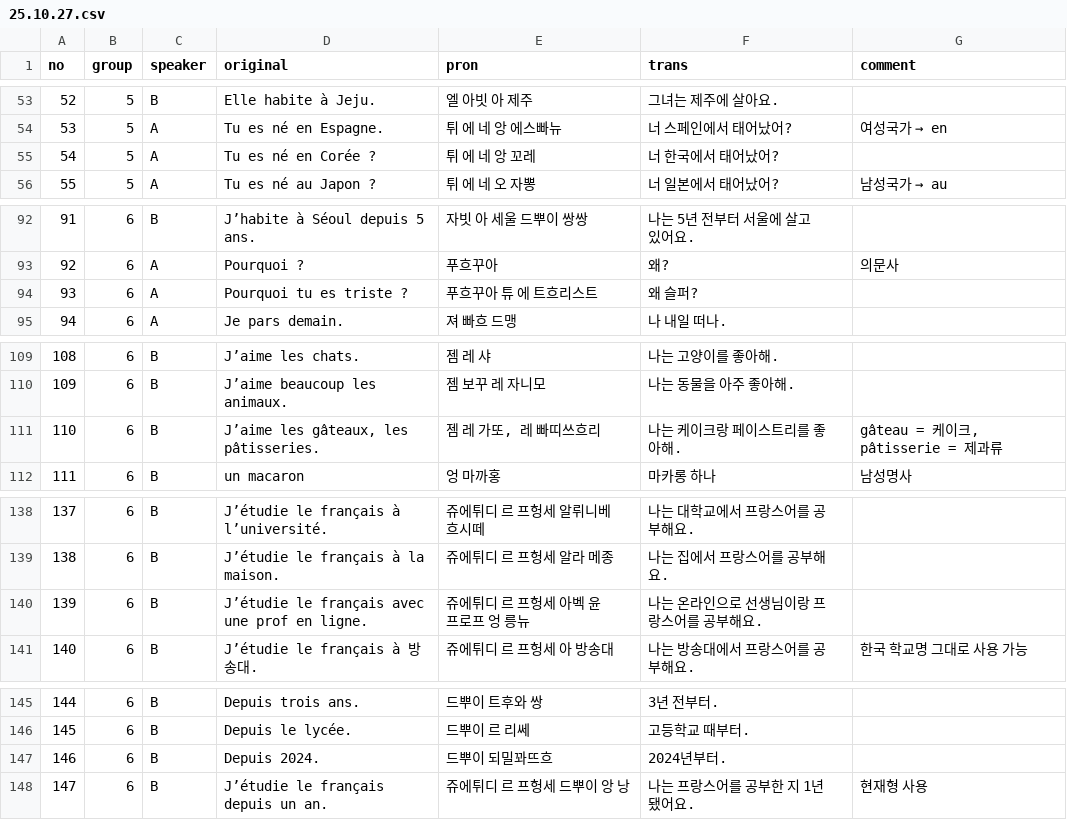
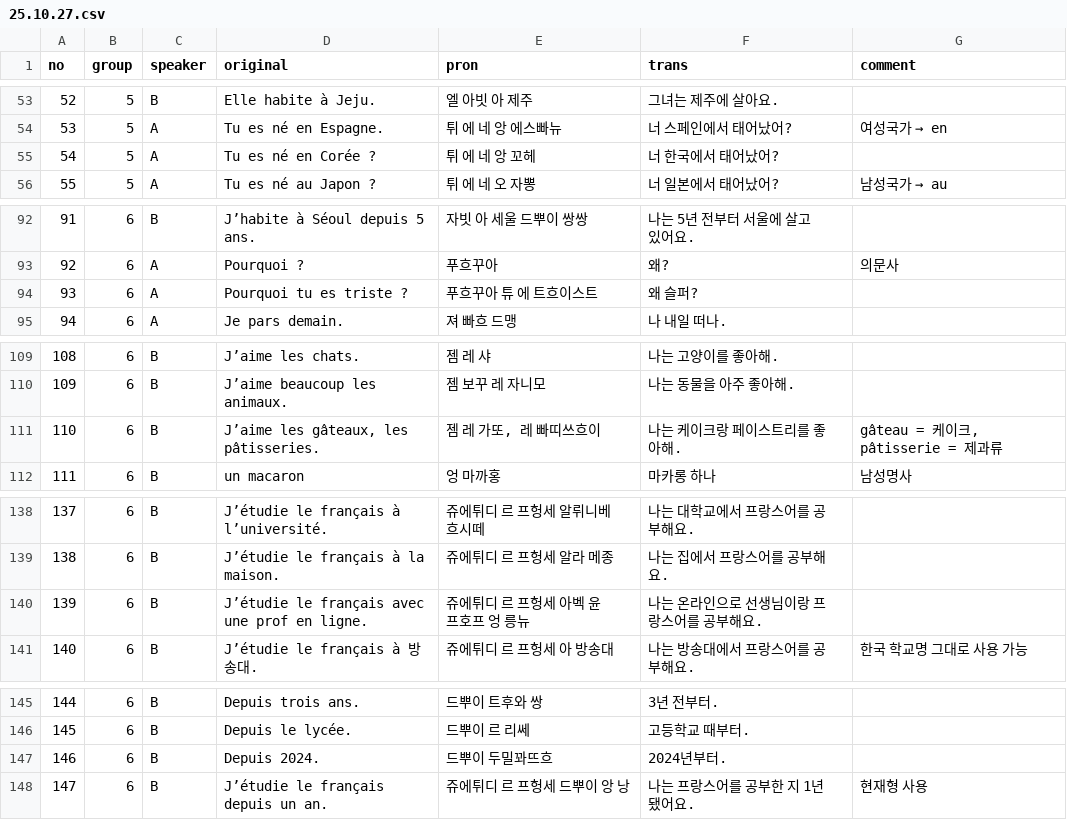
Before and after one commit to moonIsMyFriend/lang.github.io, a CSV file: fr/kn/nv0/25.10.27.csv, drawn as a sheet; only a part is shown, gaps mark what is left out; the diff covers the shown part only.

```diff
--- a/fr/kn/nv0/25.10.27.csv
+++ b/fr/kn/nv0/25.10.27.csv
@@ -54,3 +54,3 @@
 53,5,A,Tu es né en Espagne.,튀 에 네 앙 에스빠뉴,너 스페인에서 태어났어?,여성국가 → en
-54,5,A,Tu es né en Corée ?,튀 에 네 앙 꼬레,너 한국에서 태어났어?,
+54,5,A,Tu es né en Corée ?,튀 에 네 앙 꼬헤,너 한국에서 태어났어?,
 55,5,A,Tu es né au Japon ?,튀 에 네 오 자뽕,너 일본에서 태어났어?,남성국가 → au
@@ -93,3 +93,3 @@
 92,6,A,Pourquoi ?,푸흐꾸아,왜?,의문사
-93,6,A,Pourquoi tu es triste ?,푸흐꾸아 튜 에 트흐리스트,왜 슬퍼?,
+93,6,A,Pourquoi tu es triste ?,푸흐꾸아 튜 에 트흐이스트,왜 슬퍼?,
 94,6,A,Je pars demain.,져 빠흐 드맹,나 내일 떠나.,
@@ -110,3 +110,3 @@
 109,6,B,J’aime beaucoup les animaux.,젬 보꾸 레 자니모,나는 동물을 아주 좋아해.,
-110,6,B,"J’aime les gâteaux, les pâtisseries.","젬 레 가또, 레 빠띠쓰흐리",나는 케이크랑 페이스트리를 좋아해.,"gâteau = 케이크, pâtisserie = 제과류"
+110,6,B,"J’aime les gâteaux, les pâtisseries.","젬 레 가또, 레 빠띠쓰흐이",나는 케이크랑 페이스트리를 좋아해.,"gâteau = 케이크, pâtisserie = 제과류"
 111,6,B,un macaron,엉 마까홍,마카롱 하나,남성명사
@@ -139,3 +139,3 @@
 138,6,B,J’étudie le français à la maison.,쥬에튀디 르 프헝세 알라 메종,나는 집에서 프랑스어를 공부해요.,
-139,6,B,J’étudie le français avec une prof en ligne.,쥬에튀디 르 프헝세 아벡 윤 프로프 엉 릉뉴,나는 온라인으로 선생님이랑 프랑스어를 공부해요.,
+139,6,B,J’étudie le français avec une prof en ligne.,쥬에튀디 르 프헝세 아벡 윤 프호프 엉 릉뉴,나는 온라인으로 선생님이랑 프랑스어를 공부해요.,
 140,6,B,J’étudie le français à 방송대.,쥬에튀디 르 프헝세 아 방송대,나는 방송대에서 프랑스어를 공부해요.,한국 학교명 그대로 사용 가능
@@ -146,3 +146,3 @@
 145,6,B,Depuis le lycée.,드뿌이 르 리쎄,고등학교 때부터.,
-146,6,B,Depuis 2024.,드뿌이 되밀꽈뜨흐,2024년부터.,
+146,6,B,Depuis 2024.,드뿌이 두밀꽈뜨흐,2024년부터.,
 147,6,B,J’étudie le français depuis un an.,쥬에튀디 르 프헝세 드뿌이 앙 낭,나는 프랑스어를 공부한 지 1년 됐어요.,현재형 사용
```
Also changed, not shown: 27 edited cells elsewhere in this file.
